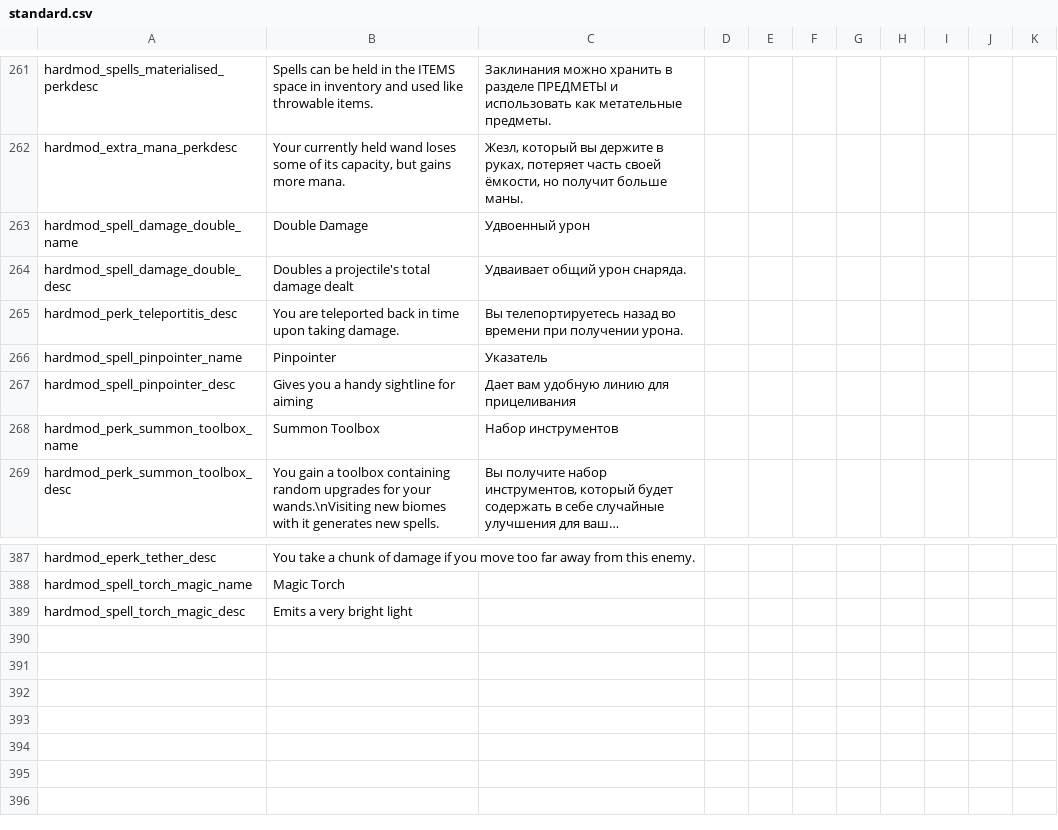
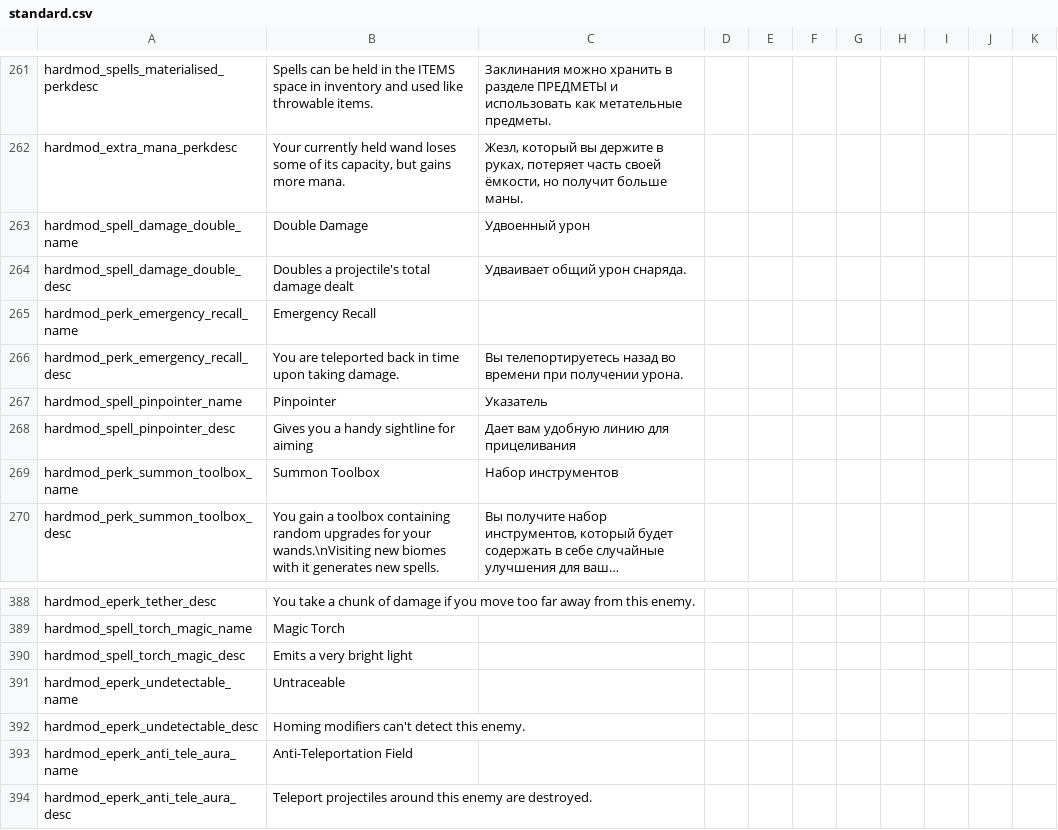
Before and after one commit to lamia-zamia/noita.hardmod, a CSV file: files/translations/standard.csv, drawn as a sheet; only a part is shown, gaps mark what is left out; long unchanged cells end in ….

Commit message:
removed perks debug and ran split.lua_run

```diff
--- a/files/translations/standard.csv
+++ b/files/translations/standard.csv
@@ -264,3 +264,4 @@ hardmod_spell_damage_double_name,Double Damage,Удвоенный урон,,,,,,
 hardmod_spell_damage_double_desc,"Doubles a projectile's total damage dealt","Удваивает общий урон снаряда.",,,,,,,,,,,,
-hardmod_perk_teleportitis_desc,You are teleported back in time upon taking damage.,Вы телепортируетесь назад во времени при получении урона.,,,,,,,,,,,,
+hardmod_perk_emergency_recall_name,Emergency Recall,,,,,,,,,,,,,
+hardmod_perk_emergency_recall_desc,You are teleported back in time upon taking damage.,Вы телепортируетесь назад во времени при получении урона.,,,,,,,,,,,,
 hardmod_spell_pinpointer_name,Pinpointer,Указатель,,,,,,,,,,,,
@@ -389 +390,5 @@ hardmod_spell_torch_magic_name,Magic Torch,,,,,,,,,,,,,
 hardmod_spell_torch_magic_desc,Emits a very bright light,,,,,,,,,,,,,
+hardmod_eperk_undetectable_name,Untraceable,,,,,,,,,,,,,
+hardmod_eperk_undetectable_desc,Homing modifiers can't detect this enemy.,,,,,,,,,,,,,
+hardmod_eperk_anti_tele_aura_name,Anti-Teleportation Field,,,,,,,,,,,,,
+hardmod_eperk_anti_tele_aura_desc,Teleport projectiles around this enemy are destroyed.,,,,,,,,,,,,,
```
Also changed, not shown: files/translations/core.csv, 1 other file.
